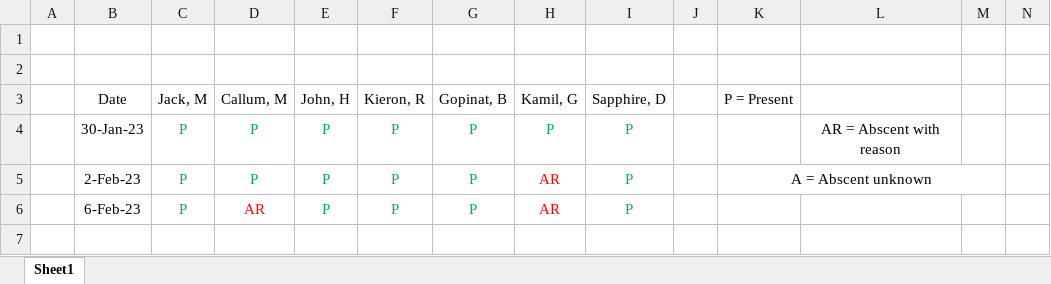
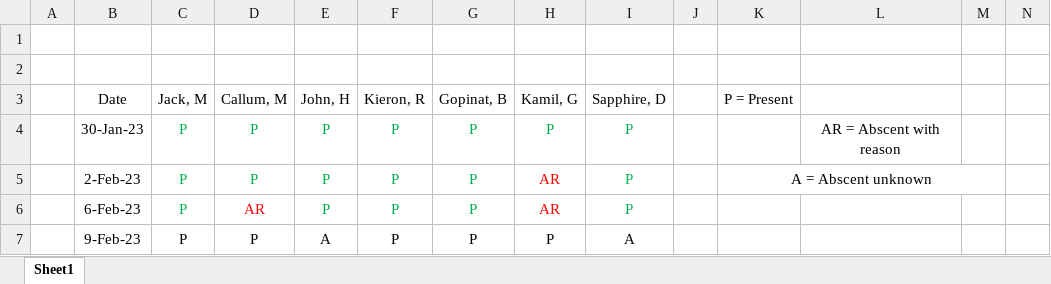
Before and after one commit to Jack-Morgan22/Collaborative-Development, an Excel workbook: Attendance Register.xlsx, sheet Sheet1, drawn as a sheet; only a part is shown; values as stored, in another font and other column widths than the file's, no borders; rows hold the shown columns only; the diff names each change by its address in the sheet, - before the commit and + after, or states it on an @@ line.

Commit message:
Update Attendance Register.xlsx

```diff
--- a/Attendance Register.xlsx (sheet Sheet1)
+++ b/Attendance Register.xlsx (sheet Sheet1)
+row 7:  | 9-Feb-23 | P | P | A | P | P | P | A
```
